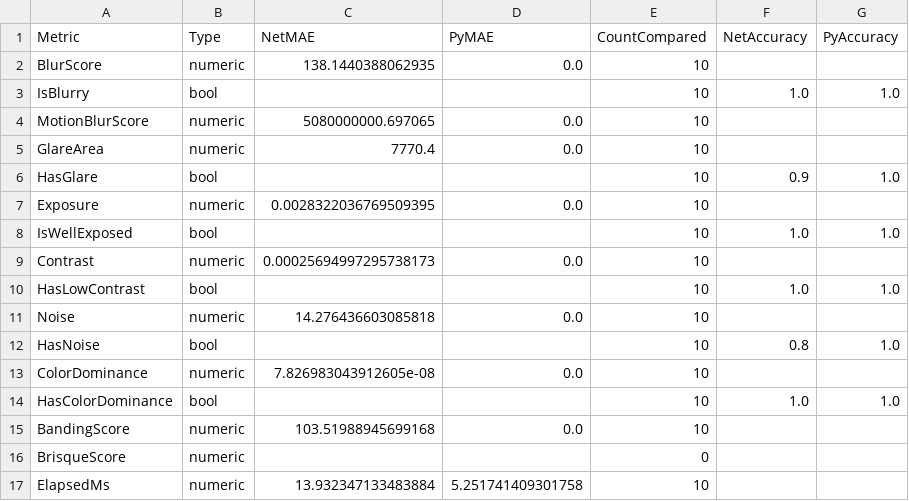
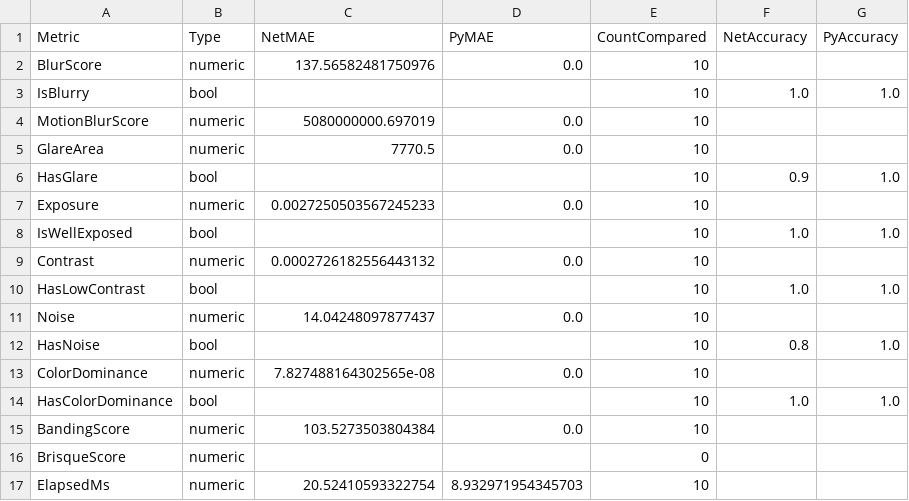
Before and after one commit to mapo80/image-quality-scanner, a CSV file: reports/metrics_against_gt.csv, drawn as a sheet.

```diff
--- a/reports/metrics_against_gt.csv
+++ b/reports/metrics_against_gt.csv
@@ -1,17 +1,17 @@
 Metric,Type,NetMAE,PyMAE,CountCompared,NetAccuracy,PyAccuracy
-BlurScore,numeric,138.1440388062935,0.0,10,,
+BlurScore,numeric,137.56582481750976,0.0,10,,
 IsBlurry,bool,,,10,1.0,1.0
-MotionBlurScore,numeric,5080000000.697065,0.0,10,,
-GlareArea,numeric,7770.4,0.0,10,,
+MotionBlurScore,numeric,5080000000.697019,0.0,10,,
+GlareArea,numeric,7770.5,0.0,10,,
 HasGlare,bool,,,10,0.9,1.0
-Exposure,numeric,0.0028322036769509395,0.0,10,,
+Exposure,numeric,0.0027250503567245233,0.0,10,,
 IsWellExposed,bool,,,10,1.0,1.0
-Contrast,numeric,0.00025694997295738173,0.0,10,,
+Contrast,numeric,0.0002726182556443132,0.0,10,,
 HasLowContrast,bool,,,10,1.0,1.0
-Noise,numeric,14.276436603085818,0.0,10,,
+Noise,numeric,14.04248097877437,0.0,10,,
 HasNoise,bool,,,10,0.8,1.0
-ColorDominance,numeric,7.826983043912605e-08,0.0,10,,
+ColorDominance,numeric,7.827488164302565e-08,0.0,10,,
 HasColorDominance,bool,,,10,1.0,1.0
-BandingScore,numeric,103.51988945699168,0.0,10,,
+BandingScore,numeric,103.5273503804384,0.0,10,,
 BrisqueScore,numeric,,,0,,
-ElapsedMs,numeric,13.932347133483884,5.251741409301758,10,,
+ElapsedMs,numeric,20.52410593322754,8.932971954345703,10,,
```
Also changed, not shown: reports/metrics_diff.csv, reports/metrics_per_image_dotnet.csv, 2 other files.
